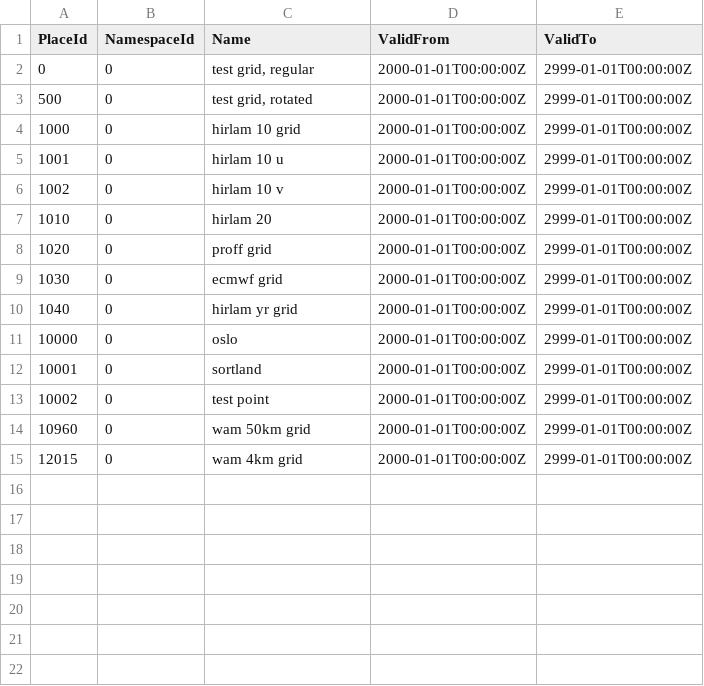
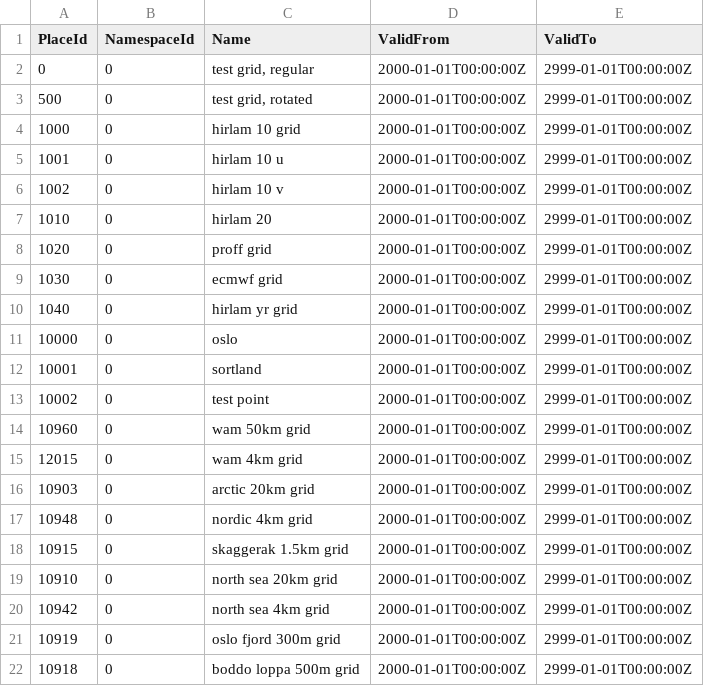
Before and after one commit to metno/wdb, a CSV file: etc/metadata/wdb_placename.in.csv, drawn as a sheet.

Commit message:
Added metadata for grids and ice cover.

```diff
--- a/etc/metadata/wdb_placename.in.csv
+++ b/etc/metadata/wdb_placename.in.csv
@@ -15 +15,8 @@ PlaceId|NamespaceId|Name|ValidFrom|ValidTo
 12015|0|wam 4km grid|2000-01-01T00:00:00Z|2999-01-01T00:00:00Z
+10903|0|arctic 20km grid|2000-01-01T00:00:00Z|2999-01-01T00:00:00Z
+10948|0|nordic 4km grid|2000-01-01T00:00:00Z|2999-01-01T00:00:00Z
+10915|0|skaggerak 1.5km grid|2000-01-01T00:00:00Z|2999-01-01T00:00:00Z
+10910|0|north sea 20km grid|2000-01-01T00:00:00Z|2999-01-01T00:00:00Z
+10942|0|north sea 4km grid|2000-01-01T00:00:00Z|2999-01-01T00:00:00Z
+10919|0|oslo fjord 300m grid|2000-01-01T00:00:00Z|2999-01-01T00:00:00Z
+10918|0|boddo loppa 500m grid|2000-01-01T00:00:00Z|2999-01-01T00:00:00Z
```
Also changed, not shown: etc/metadata/wdb_feltparameterxref.in.csv, etc/metadata/wdb_placeregulargrid.in.csv, 1 other file.
